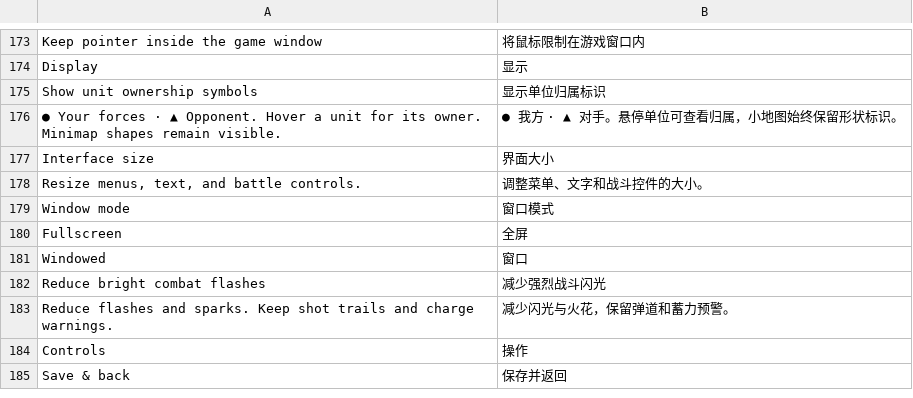
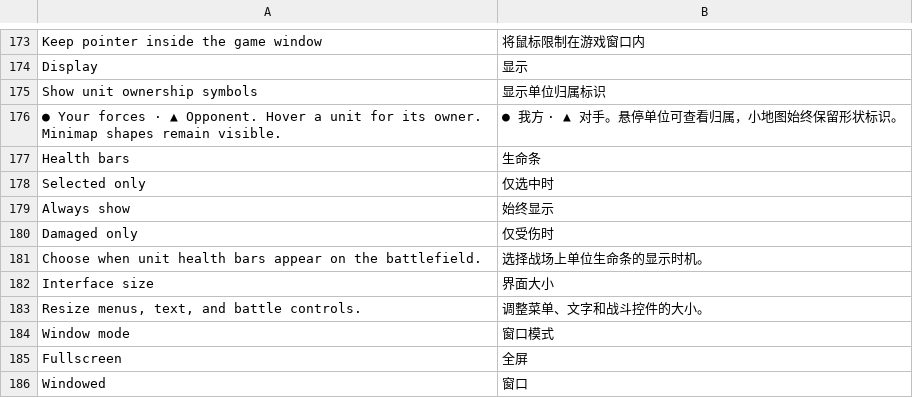
Before and after one commit to natelindev/command-horizon, a TSV file: art/localization/menu.tsv, drawn as a sheet; only a part is shown, gaps mark what is left out; the shorter side is filled out with more unchanged rows.

```diff
--- a/art/localization/menu.tsv
+++ b/art/localization/menu.tsv
@@ -176,2 +176,7 @@ Show unit ownership symbols	显示单位归属标识
 ● Your forces · ▲ Opponent. Hover a unit for its owner. Minimap shapes remain visible.	● 我方 · ▲ 对手。悬停单位可查看归属，小地图始终保留形状标识。
+Health bars	生命条
+Selected only	仅选中时
+Always show	始终显示
+Damaged only	仅受伤时
+Choose when unit health bars appear on the battlefield.	选择战场上单位生命条的显示时机。
 Interface size	界面大小
```
Also changed, not shown: assets/translations/ui.csv, 19 other files.
